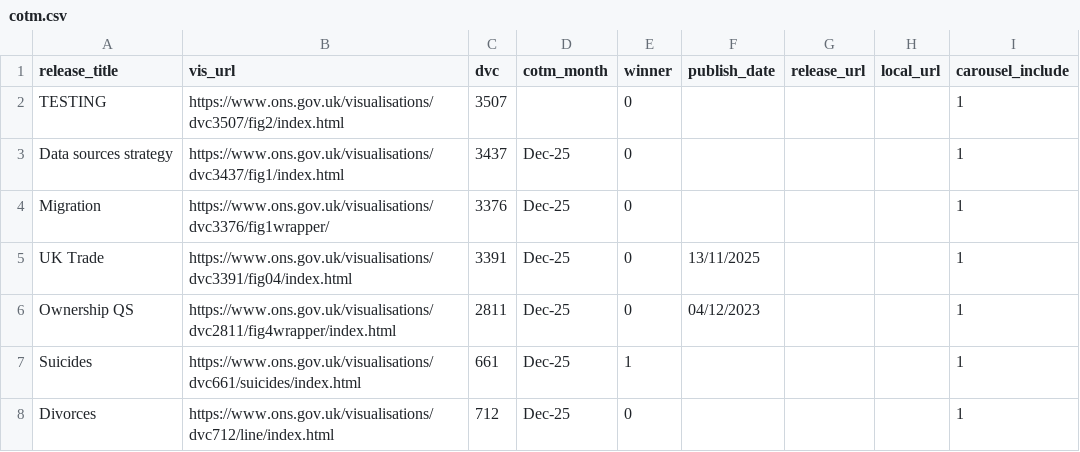
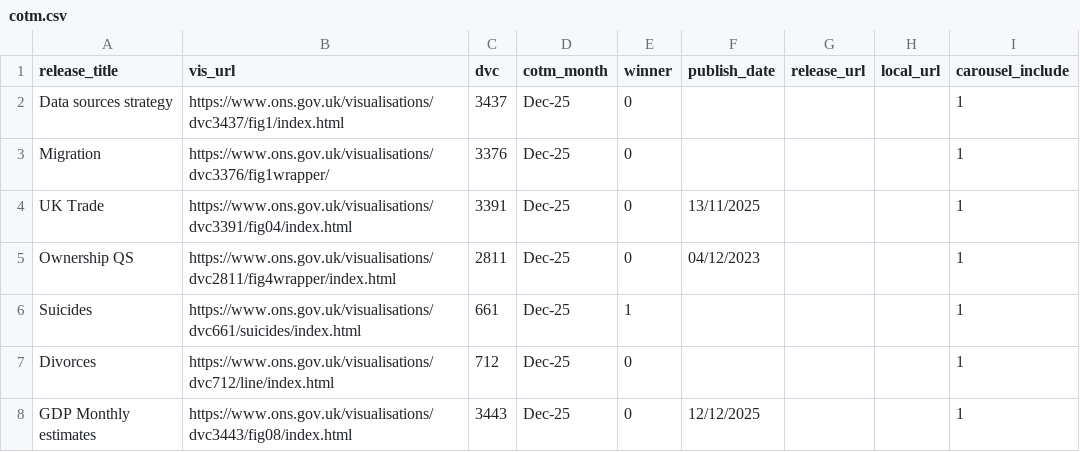
Before and after one commit to ONSdigital/ONSVisualJournalism, a CSV file: data/cotm.csv, drawn as a sheet; only a part is shown; the shorter side is filled out with more unchanged rows.

Commit message:
remove test (yessss it works!)

```diff
--- a/data/cotm.csv
+++ b/data/cotm.csv
@@ -1,3 +1,2 @@
 release_title,vis_url,dvc,cotm_month,winner,publish_date,release_url,local_url,carousel_include
-TESTING,https://www.ons.gov.uk/visualisations/dvc3507/fig2/index.html,3507,,0,,,,1
 Data sources strategy,https://www.ons.gov.uk/visualisations/dvc3437/fig1/index.html,3437,Dec-25,0,,,,1
```
